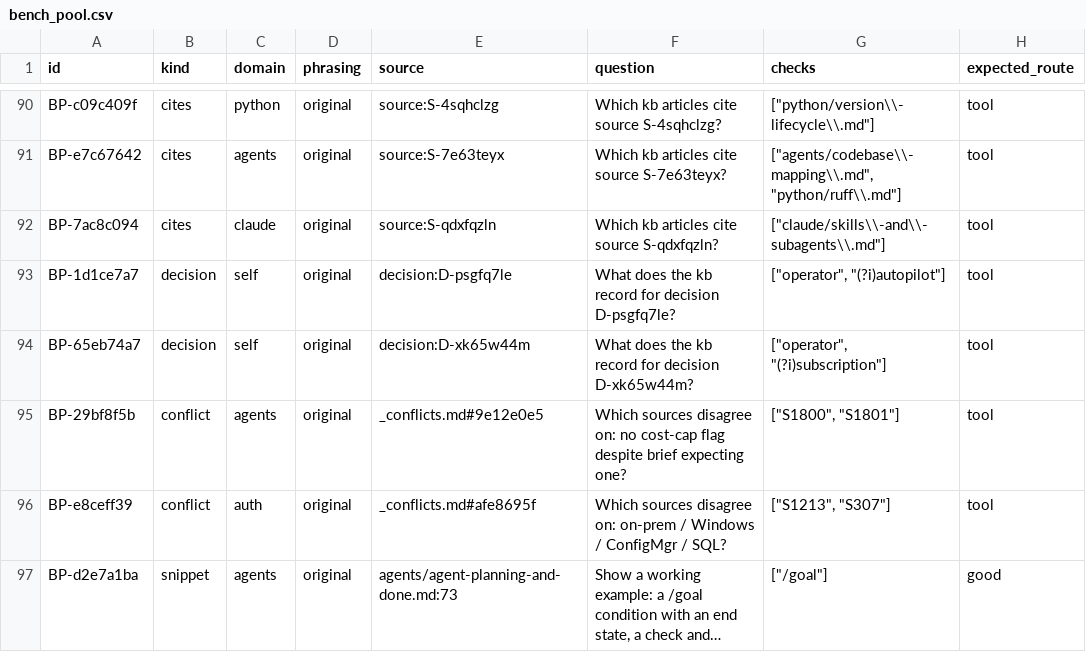
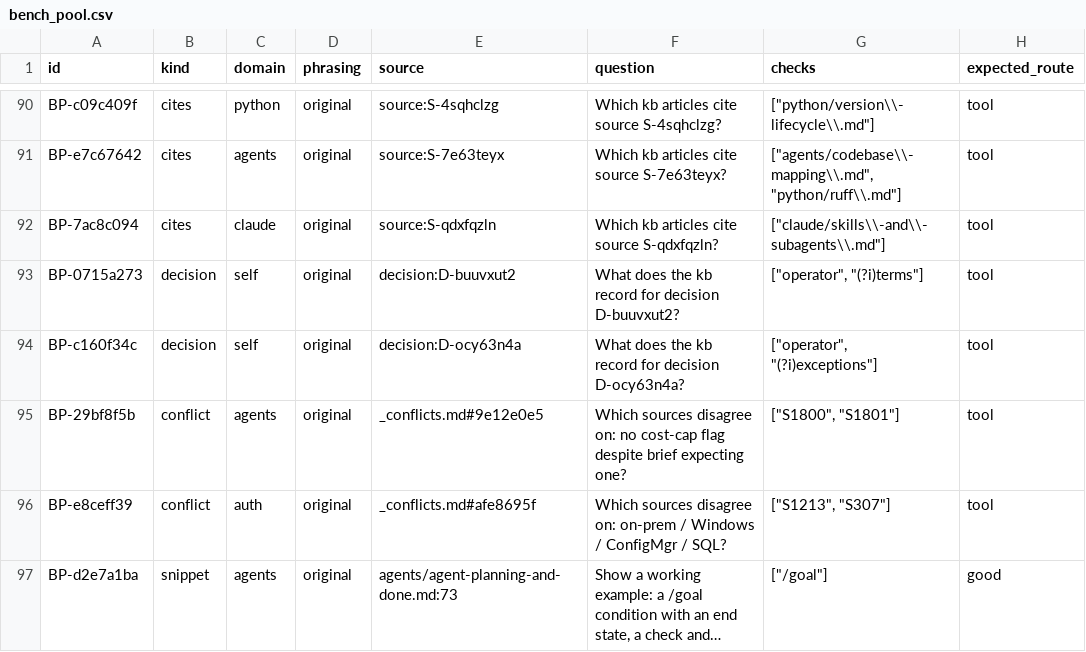
Before and after one commit to mikkielt/it-ops-kb, a CSV file: kb/public/_retrieval/bench_pool.csv, drawn as a sheet; only a part is shown, gaps mark what is left out; long unchanged cells end in ….

```diff
--- a/kb/public/_retrieval/bench_pool.csv
+++ b/kb/public/_retrieval/bench_pool.csv
@@ -92,4 +92,4 @@ BP-e7c67642,cites,agents,original,source:S-7e63teyx,Which kb articles cite sourc
 BP-7ac8c094,cites,claude,original,source:S-qdxfqzln,Which kb articles cite source S-qdxfqzln?,"[""claude/skills\\-and\\-subagents\\.md""]",tool
-BP-1d1ce7a7,decision,self,original,decision:D-psgfq7le,What does the kb record for decision D-psgfq7le?,"[""operator"", ""(?i)autopilot""]",tool
-BP-65eb74a7,decision,self,original,decision:D-xk65w44m,What does the kb record for decision D-xk65w44m?,"[""operator"", ""(?i)subscription""]",tool
+BP-0715a273,decision,self,original,decision:D-buuvxut2,What does the kb record for decision D-buuvxut2?,"[""operator"", ""(?i)terms""]",tool
+BP-c160f34c,decision,self,original,decision:D-ocy63n4a,What does the kb record for decision D-ocy63n4a?,"[""operator"", ""(?i)exceptions""]",tool
 BP-29bf8f5b,conflict,agents,original,_conflicts.md#9e12e0e5,Which sources disagree on: no cost-cap flag despite brief expecting one?,"[""S1800"", ""S1801""]",tool
```
Also changed, not shown: 1 other file.
